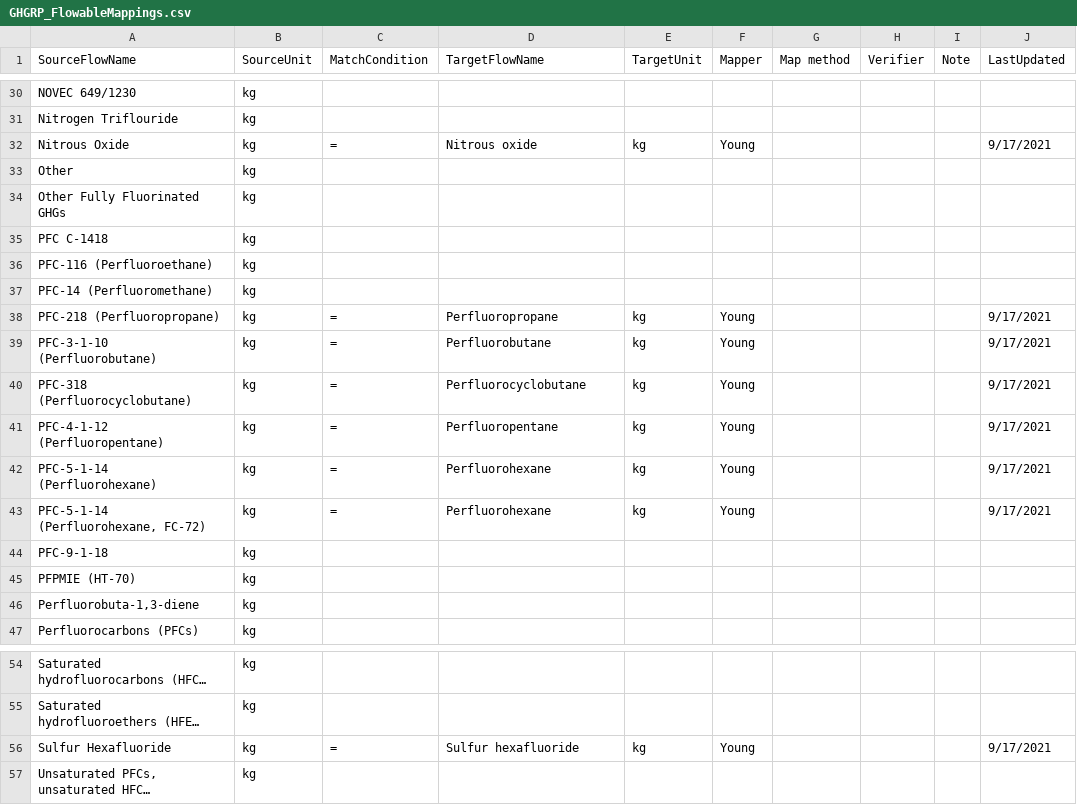
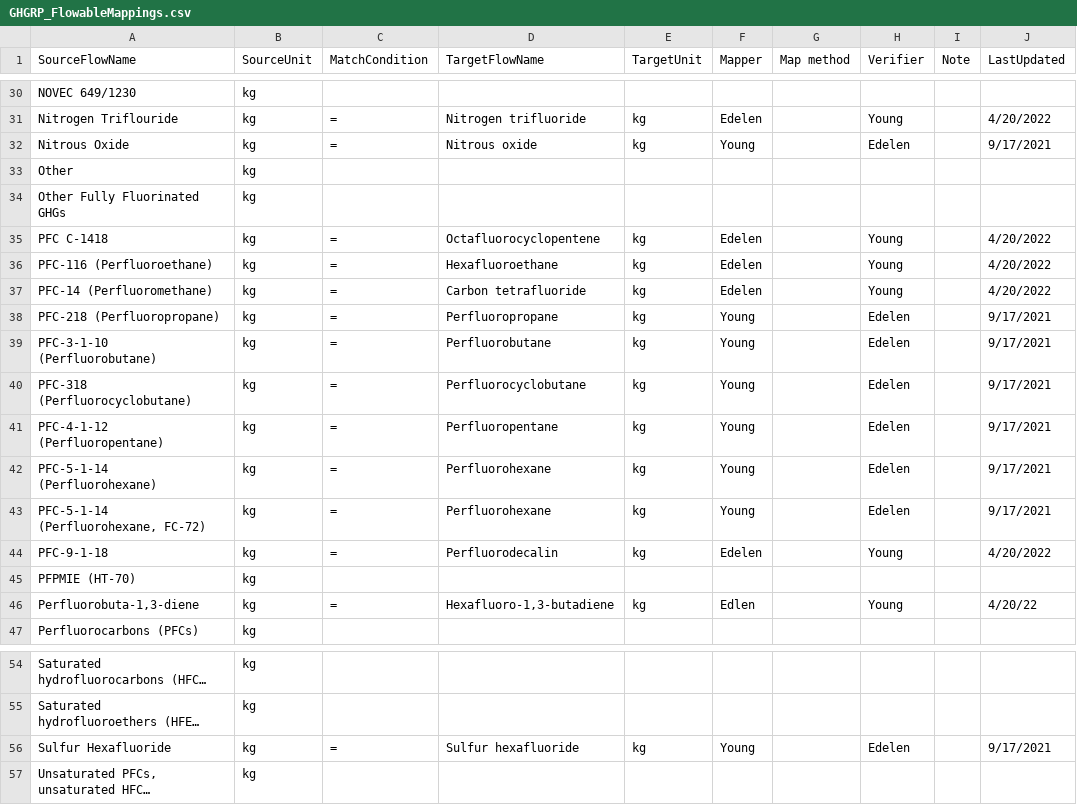
Before and after one commit to USEPA/fedelemflowlist, a CSV file: fedelemflowlist/input/mapping input/GHGRP_FlowableMappings.csv, drawn as a sheet; only a part is shown, gaps mark what is left out; long unchanged cells end in …; the diff covers the shown part only; the diff names each change by its address in the sheet, - before the commit and + after, or states it on an @@ line.

Commit message:
Update GHGRP_FlowableMappings.csv
Added flows and verified flows

```diff
--- a/fedelemflowlist/input/mapping input/GHGRP_FlowableMappings.csv
+++ b/fedelemflowlist/input/mapping input/GHGRP_FlowableMappings.csv
-C31 (MatchCondition): (empty)
+C31 (MatchCondition): =
-D31 (TargetFlowName): (empty)
+D31 (TargetFlowName): Nitrogen trifluoride
-E31 (TargetUnit): (empty)
+E31 (TargetUnit): kg
-F31 (Mapper): (empty)
+F31 (Mapper): Edelen
-H31 (Verifier): (empty)
+H31 (Verifier): Young
-J31 (LastUpdated): (empty)
+J31 (LastUpdated): 4/20/2022
-H32 (Verifier): (empty)
+H32 (Verifier): Edelen
-C35:C37 (MatchCondition): (empty)
+C35:C37 (MatchCondition): =
-D35 (TargetFlowName): (empty)
+D35 (TargetFlowName): Octafluorocyclopentene
-E35:E37 (TargetUnit): (empty)
+E35:E37 (TargetUnit): kg
-F35:F37 (Mapper): (empty)
+F35:F37 (Mapper): Edelen
-H35:H37 (Verifier): (empty)
+H35:H37 (Verifier): Young
-J35:J37 (LastUpdated): (empty)
+J35:J37 (LastUpdated): 4/20/2022
-D36 (TargetFlowName): (empty)
+D36 (TargetFlowName): Hexafluoroethane
-D37 (TargetFlowName): (empty)
+D37 (TargetFlowName): Carbon tetrafluoride
-H38:H43 (Verifier): (empty)
+H38:H43 (Verifier): Edelen
-C44 (MatchCondition): (empty)
+C44 (MatchCondition): =
-D44 (TargetFlowName): (empty)
+D44 (TargetFlowName): Perfluorodecalin
-E44 (TargetUnit): (empty)
+E44 (TargetUnit): kg
-F44 (Mapper): (empty)
+F44 (Mapper): Edelen
-H44 (Verifier): (empty)
+H44 (Verifier): Young
-J44 (LastUpdated): (empty)
+J44 (LastUpdated): 4/20/2022
-C46 (MatchCondition): (empty)
+C46 (MatchCondition): =
-D46 (TargetFlowName): (empty)
+D46 (TargetFlowName): Hexafluoro-1,3-butadiene
-E46 (TargetUnit): (empty)
+E46 (TargetUnit): kg
-F46 (Mapper): (empty)
+F46 (Mapper): Edlen
-H46 (Verifier): (empty)
+H46 (Verifier): Young
-J46 (LastUpdated): (empty)
+J46 (LastUpdated): 4/20/22
-H56 (Verifier): (empty)
+H56 (Verifier): Edelen
```
Also changed, not shown: 44 edited cells elsewhere in this file.
